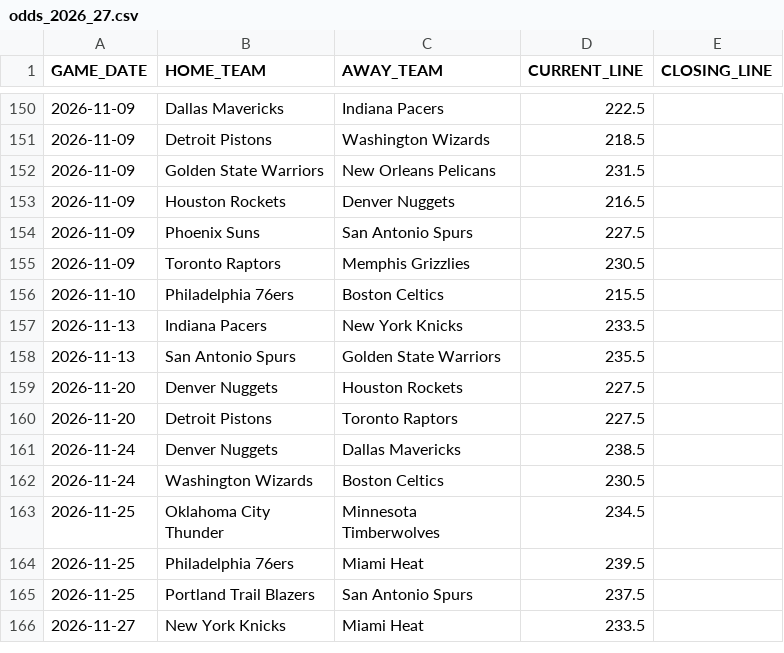
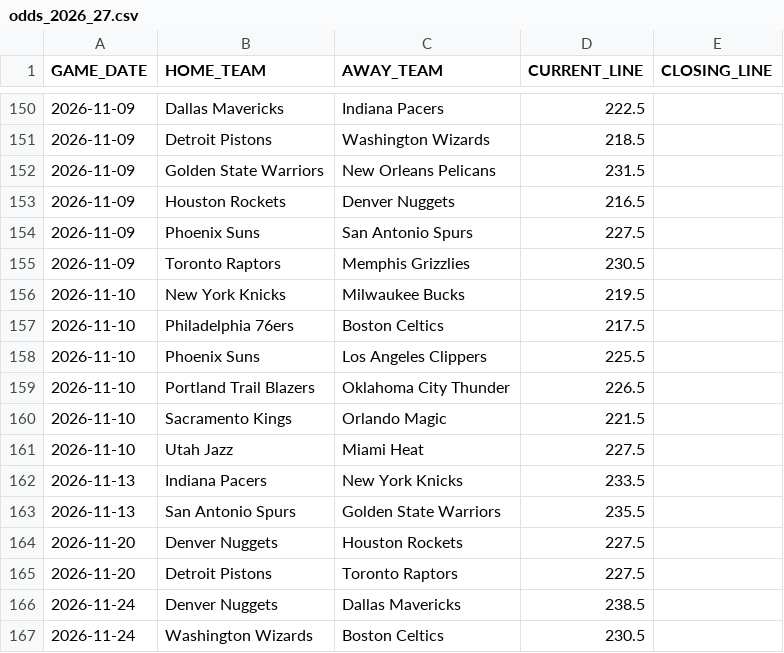
Before and after one commit to lorenzocirla-creator/nba-overunder-pipeline, a CSV file: dati/odds_2026_27.csv, drawn as a sheet; only a part is shown, gaps mark what is left out; the shorter side is filled out with more unchanged rows.

```diff
--- a/dati/odds_2026_27.csv
+++ b/dati/odds_2026_27.csv
@@ -155,3 +155,8 @@ GAME_DATE,HOME_TEAM,AWAY_TEAM,CURRENT_LINE,CLOSING_LINE
 2026-11-09,Toronto Raptors,Memphis Grizzlies,230.5,
-2026-11-10,Philadelphia 76ers,Boston Celtics,215.5,
+2026-11-10,New York Knicks,Milwaukee Bucks,219.5,
+2026-11-10,Philadelphia 76ers,Boston Celtics,217.5,
+2026-11-10,Phoenix Suns,Los Angeles Clippers,225.5,
+2026-11-10,Portland Trail Blazers,Oklahoma City Thunder,226.5,
+2026-11-10,Sacramento Kings,Orlando Magic,221.5,
+2026-11-10,Utah Jazz,Miami Heat,227.5,
 2026-11-13,Indiana Pacers,New York Knicks,233.5,
```
Also changed, not shown: dati/dataset_raw_2026_27.csv, dati/dataset_regular_2026_27.csv, 10 other files.
